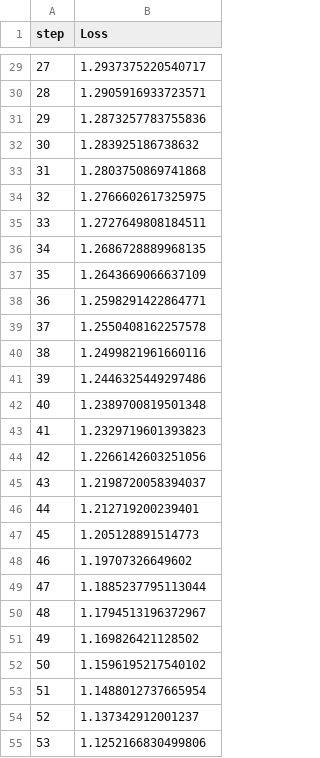
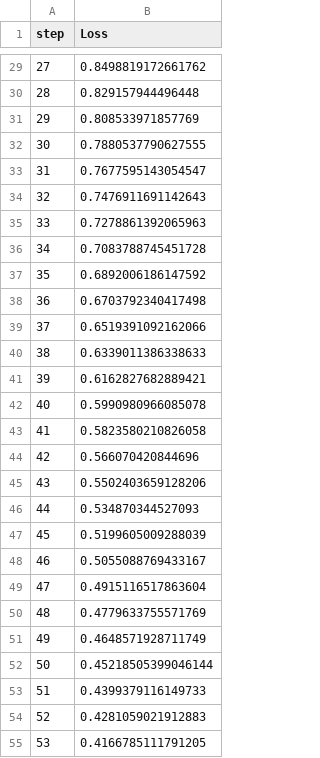
Before and after one commit to AsimWattoo/CustomerSegmentation_NN_Python, a TSV file: dvclive/plots/metrics/Loss.tsv, drawn as a sheet; only a part is shown, gaps mark what is left out; the diff covers the shown part only.

```diff
--- a/dvclive/plots/metrics/Loss.tsv
+++ b/dvclive/plots/metrics/Loss.tsv
@@ -29,27 +29,27 @@ step	Loss
-27	1.2937375220540717
-28	1.2905916933723571
-29	1.2873257783755836
-30	1.283925186738632
-31	1.2803750869741868
-32	1.2766602617325975
-33	1.2727649808184511
-34	1.2686728889968135
-35	1.2643669066637109
-36	1.2598291422864771
-37	1.2550408162257578
-38	1.2499821961660116
-39	1.2446325449297486
-40	1.2389700819501348
-41	1.2329719601393823
-42	1.2266142603251056
-43	1.2198720058394037
-44	1.212719200239401
-45	1.205128891514773
-46	1.19707326649602
-47	1.1885237795113044
-48	1.1794513196372967
-49	1.169826421128502
-50	1.1596195217540102
-51	1.1488012737665954
-52	1.137342912001237
-53	1.1252166830499806
+27	0.8498819172661762
+28	0.829157944496448
+29	0.808533971857769
+30	0.7880537790627555
+31	0.7677595143054547
+32	0.7476911691142643
+33	0.7278861392065963
+34	0.7083788745451728
+35	0.6892006186147592
+36	0.6703792340417498
+37	0.6519391092162066
+38	0.6339011386338633
+39	0.6162827682889421
+40	0.5990980966085078
+41	0.5823580210826058
+42	0.566070420844696
+43	0.5502403659128206
+44	0.534870344527093
+45	0.5199605009288039
+46	0.5055088769433167
+47	0.4915116517863604
+48	0.4779633755571769
+49	0.4648571928711749
+50	0.45218505399046144
+51	0.4399379116149733
+52	0.4281059021912883
+53	0.4166785111791205
```
Also changed, not shown: 73 edited cells elsewhere in this file, 4 other files.
